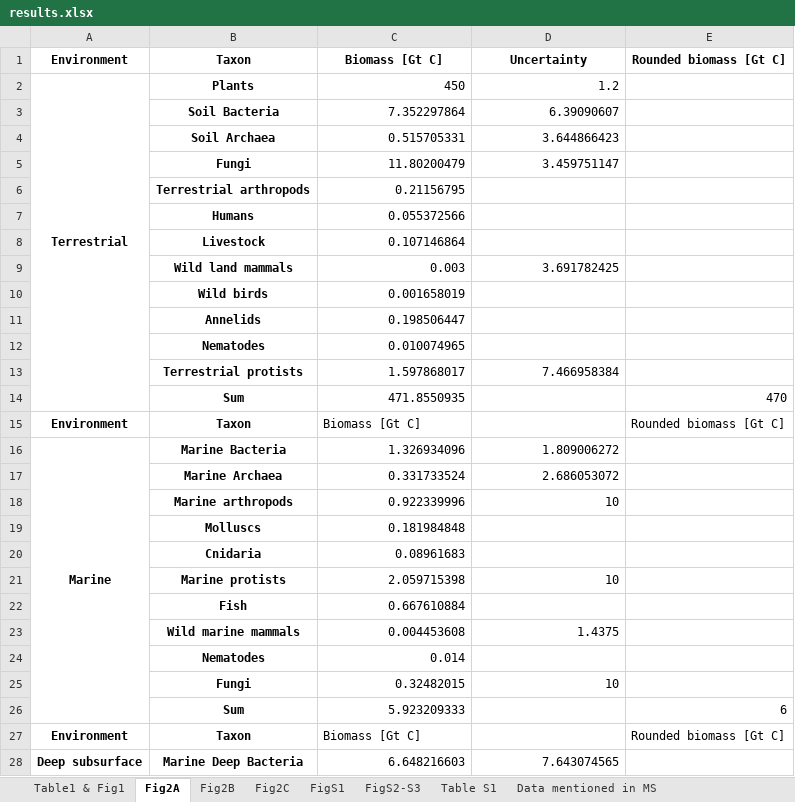
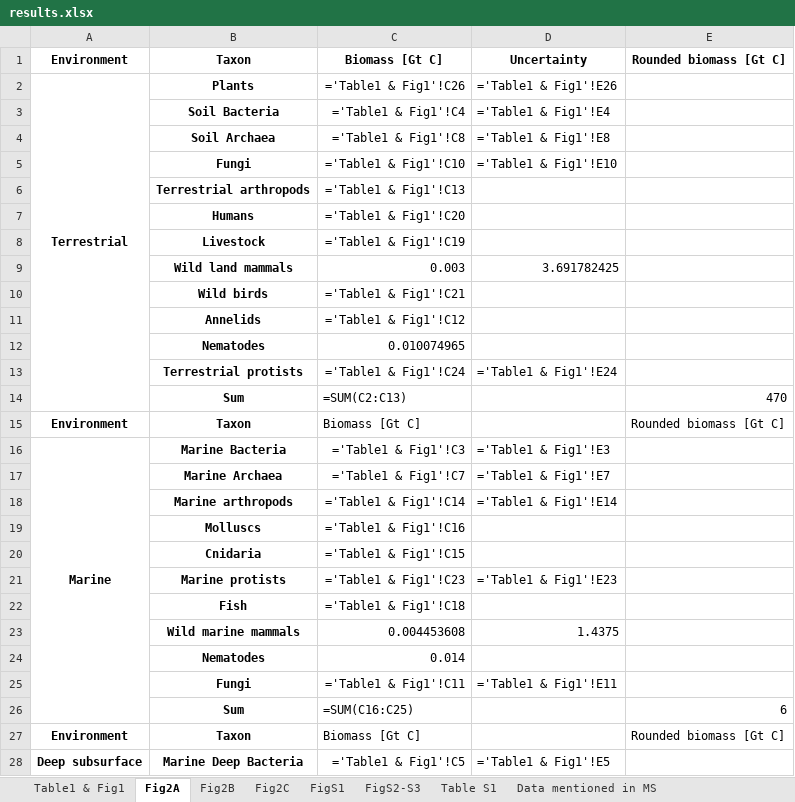
Before and after one commit to yinonbaron/biomass_distribution, an Excel workbook: results.xlsx, sheet Fig2A, drawn as a sheet; only a part is shown; values as stored, in another font and other column widths than the file's, no borders; formulas without a stored value are shown as written; removed rows and columns are numbered as before the commit, all else as after; the diff covers the shown part only; the diff names each change by its address in the sheet, - before the commit and + after, or states it on an @@ line.

```diff
--- a/results.xlsx (sheet Fig2A)
+++ b/results.xlsx (sheet Fig2A)
-C2: 450
+C2: ='Table1 & Fig1'!C26
-D2: 1.2
+D2: ='Table1 & Fig1'!E26
-row 3:  | Soil Bacteria | 7.352297864 | 6.39090607
-row 4:  | Soil Archaea | 0.515705331 | 3.644866423
-row 5:  | Fungi | 11.80200479 | 3.459751147
+row 3:  | Soil Bacteria | ='Table1 & Fig1'!C4 | ='Table1 & Fig1'!E4
+row 4:  | Soil Archaea | ='Table1 & Fig1'!C8 | ='Table1 & Fig1'!E8
+row 5:  | Fungi | ='Table1 & Fig1'!C10 | ='Table1 & Fig1'!E10
-C6: 0.21156795
+C6: ='Table1 & Fig1'!C13
-C7: 0.055372566
+C7: ='Table1 & Fig1'!C20
-C8: 0.107146864
+C8: ='Table1 & Fig1'!C19
-C10: 0.001658019
+C10: ='Table1 & Fig1'!C21
-C11: 0.198506447
+C11: ='Table1 & Fig1'!C12
-row 13:  | Terrestrial protists | 1.597868017 | 7.466958384
+row 13:  | Terrestrial protists | ='Table1 & Fig1'!C24 | ='Table1 & Fig1'!E24
-C14: 471.8550935
+C14: =SUM(C2:C13)
-C16: 1.326934096
+C16: ='Table1 & Fig1'!C3
-D16: 1.809006272
+D16: ='Table1 & Fig1'!E3
-row 17:  | Marine Archaea | 0.331733524 | 2.686053072
-row 18:  | Marine arthropods | 0.922339996 | 10
+row 17:  | Marine Archaea | ='Table1 & Fig1'!C7 | ='Table1 & Fig1'!E7
+row 18:  | Marine arthropods | ='Table1 & Fig1'!C14 | ='Table1 & Fig1'!E14
-C19: 0.181984848
+C19: ='Table1 & Fig1'!C16
-C20: 0.08961683
+C20: ='Table1 & Fig1'!C15
-row 21:  | Marine protists | 2.059715398 | 10
+row 21:  | Marine protists | ='Table1 & Fig1'!C23 | ='Table1 & Fig1'!E23
-C22: 0.667610884
+C22: ='Table1 & Fig1'!C18
-row 25:  | Fungi | 0.32482015 | 10
+row 25:  | Fungi | ='Table1 & Fig1'!C11 | ='Table1 & Fig1'!E11
-C26: 5.923209333
+C26: =SUM(C16:C25)
-C28: 6.648216603
+C28: ='Table1 & Fig1'!C5
-D28: 7.643074565
+D28: ='Table1 & Fig1'!E5
```
Also changed, not shown: 3 added rows, 3 removed rows and 1 edited cell elsewhere in this sheet, sheet Fig2B, sheet Fig2C, sheet Data mentioned in MS, sheet FigS2-S3, sheet Table S1, sheet FigS1, 1 more sheet, animals/chordates/fish/fish_biomass_data.xlsx, animals/nematodes/nematode_biomass_data.xlsx, 37 other files.
